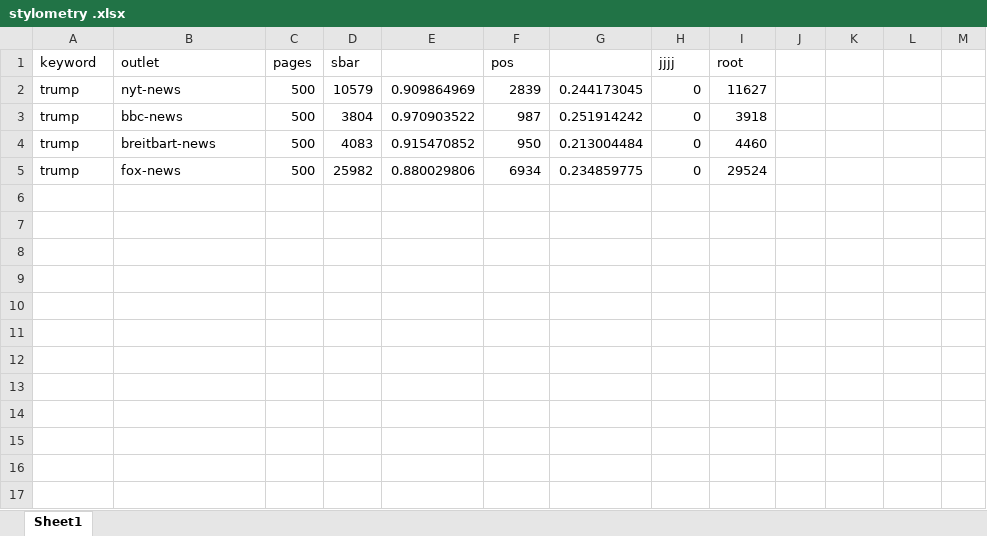
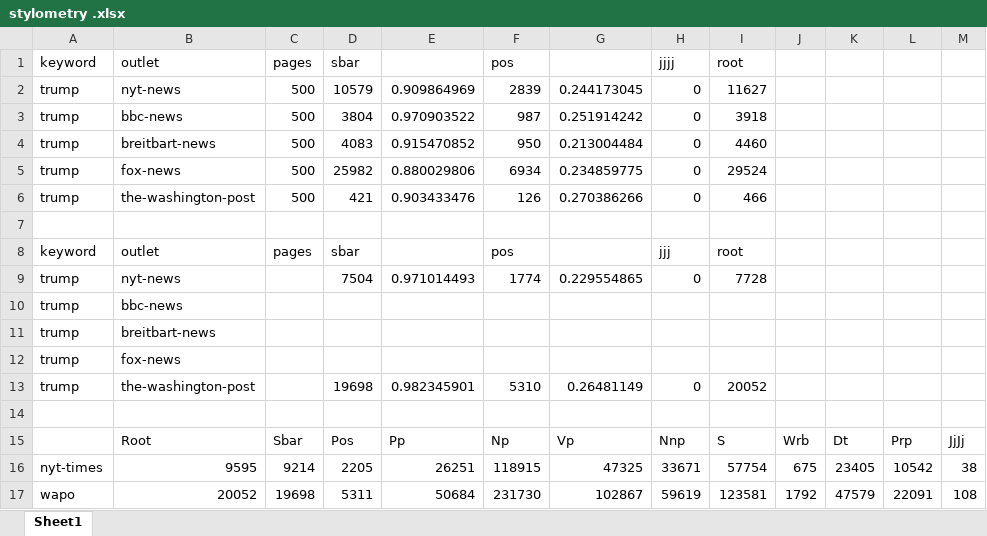
Before and after one commit to emilyjia/math243, an Excel workbook: stylometry .xlsx, sheet Sheet1, drawn as a sheet; values as stored, in another font and other column widths than the file's, no borders; the diff names each change by its address in the sheet, - before the commit and + after, or states it on an @@ line.

Commit message:
lots of data

```diff
--- a/stylometry .xlsx (sheet Sheet1)
+++ b/stylometry .xlsx (sheet Sheet1)
+row 6: trump | the-washington-post | 500 | 421 | 0.903433476 | 126 | 0.270386266 | 0 | 466
+row 7: (empty)
+row 8: keyword | outlet | pages | sbar |  | pos |  | jjj | root
+row 9: trump | nyt-news |  | 7504 | 0.971014493 | 1774 | 0.229554865 | 0 | 7728
+row 10: trump | bbc-news
+row 11: trump | breitbart-news
+row 12: trump | fox-news
+row 13: trump | the-washington-post |  | 19698 | 0.982345901 | 5310 | 0.26481149 | 0 | 20052
+row 14: (empty)
+row 15:  | Root | Sbar | Pos | Pp | Np | Vp | Nnp | S | Wrb | Dt | Prp | JjJj
+row 16: nyt-times | 9595 | 9214 | 2205 | 26251 | 118915 | 47325 | 33671 | 57754 | 675 | 23405 | 10542 | 38
+row 17: wapo | 20052 | 19698 | 5311 | 50684 | 231730 | 102867 | 59619 | 123581 | 1792 | 47579 | 22091 | 108
```
Also changed, not shown: 55 other files.
